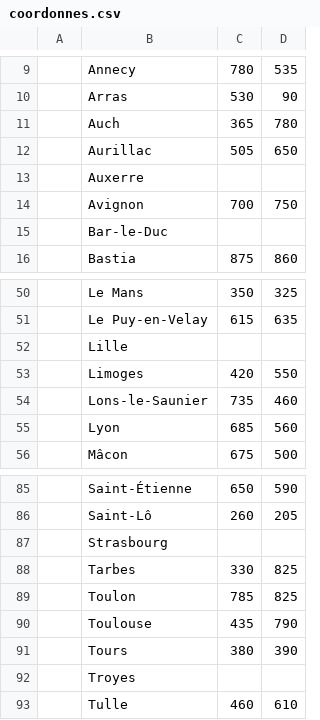
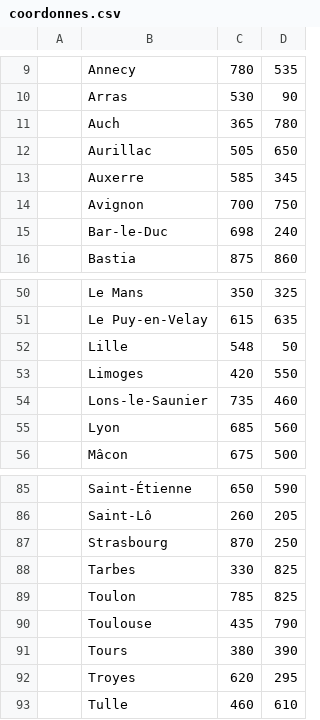
Before and after one commit to TitouanPrl/GeoDevineur, a CSV file: src/main/resources/static/csv/coordonnes.csv, drawn as a sheet; only a part is shown, gaps mark what is left out; the diff covers the shown part only.

```diff
--- a/src/main/resources/static/csv/coordonnes.csv
+++ b/src/main/resources/static/csv/coordonnes.csv
@@ -12,5 +12,5 @@
 ,Aurillac,505,650
-,Auxerre,
+,Auxerre,585,345
 ,Avignon,700,750
-,Bar-le-Duc,
+,Bar-le-Duc,698,240
 ,Bastia,875,860
@@ -51,3 +51,3 @@
 ,Le Puy-en-Velay,615,635
-,Lille,
+,Lille,548,50
 ,Limoges,420,550
@@ -86,3 +86,3 @@
 ,Saint-Lô,260,205
-,Strasbourg,
+,Strasbourg,870,250
 ,Tarbes,330,825
@@ -91,3 +91,3 @@
 ,Tours,380,390
-,Troyes,
+,Troyes,620,295
 ,Tulle,460,610
```
Also changed, not shown: 16 edited cells elsewhere in this file, 1 other file.
